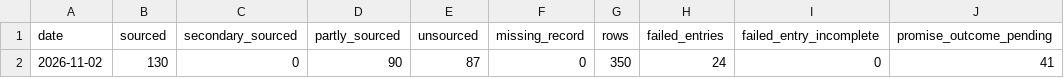
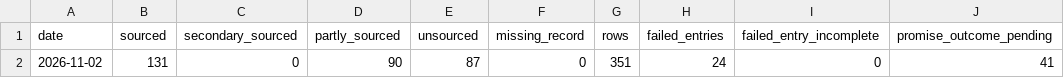
Before and after one commit to Citizenheldrecord/register, a CSV file: data/sources-check-counts.csv, drawn as a sheet; only a part is shown; the diff names each change by its address in the sheet, - before the commit and + after, or states it on an @@ line.

```diff
--- a/data/sources-check-counts.csv
+++ b/data/sources-check-counts.csv
-B2 (sourced): 130
+B2 (sourced): 131
-G2 (rows): 350
+G2 (rows): 351
```
Also changed, not shown: data/entries.csv, data/row-annotations.csv, 11 other files.
